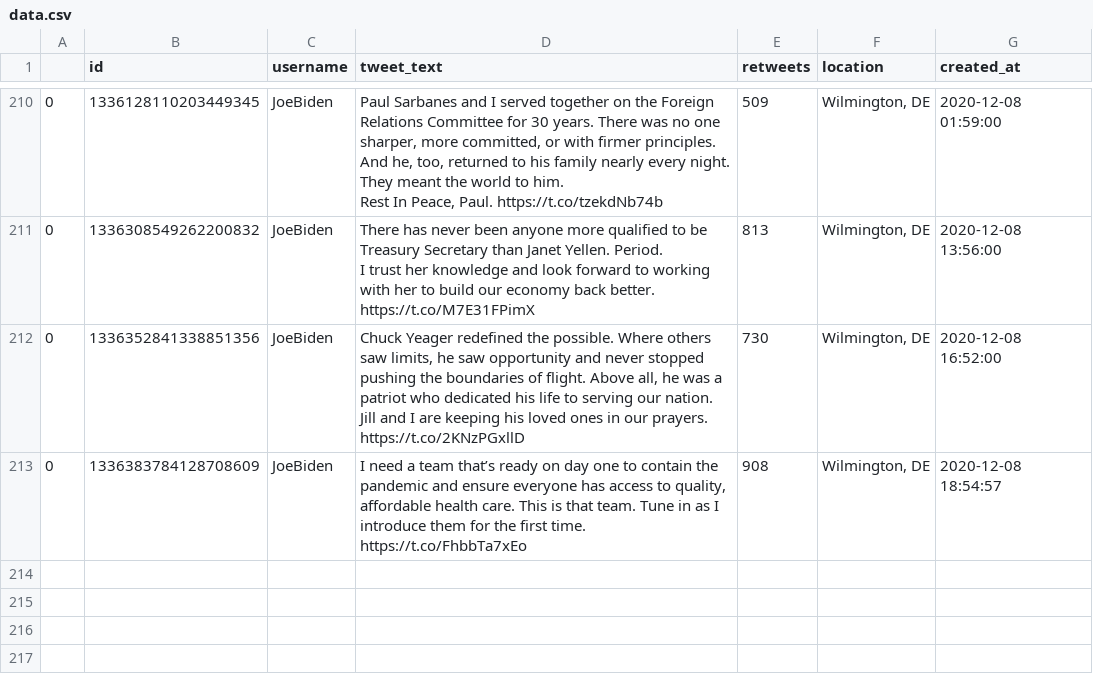
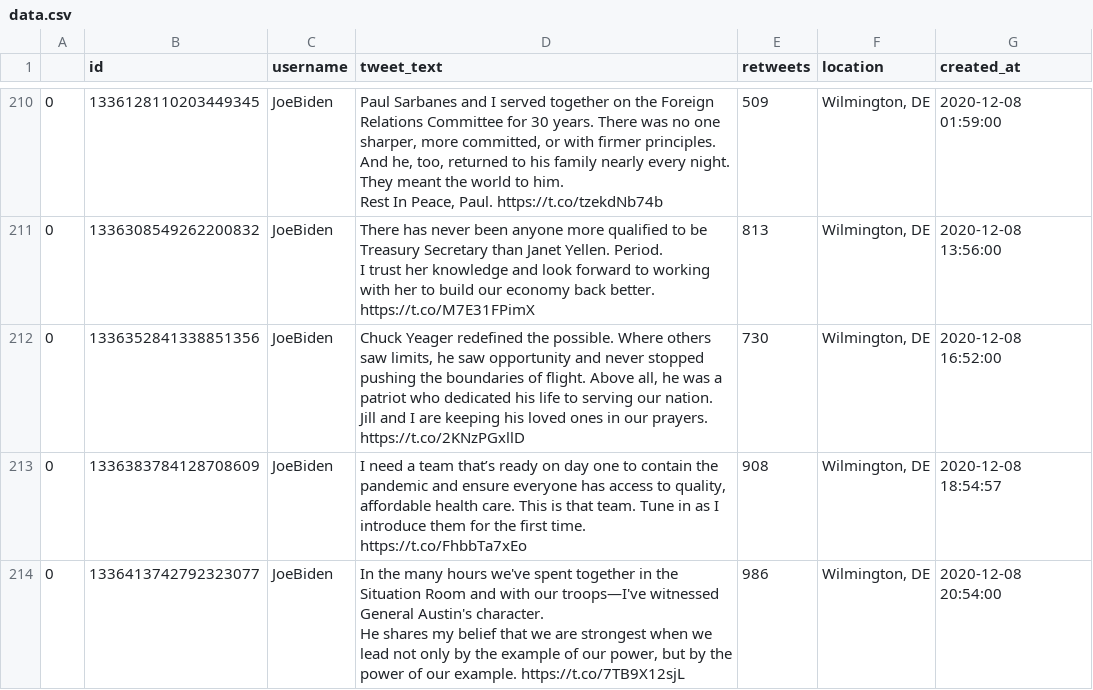
Before and after one commit to joshkraft/daily-candidate-tweets, a CSV file: data/JoeBiden/data.csv, drawn as a sheet; only a part is shown, gaps mark what is left out.

Commit message:
Latest data: Tue Dec  8 21:13:14 UTC 2020

```diff
--- a/data/JoeBiden/data.csv
+++ b/data/JoeBiden/data.csv
@@ -445 +445,4 @@ I trust her knowledge and look forward to working with her to build our economy
 0,1336383784128708609,JoeBiden,"I need a team that’s ready on day one to contain the pandemic and ensure everyone has access to quality, affordable health care. This is that team. Tune in as I introduce them for the first time. https://t.co/FhbbTa7xEo",908,"Wilmington, DE",2020-12-08 18:54:57
+0,1336413742792323077,JoeBiden,"In the many hours we've spent together in the Situation Room and with our troops—I've witnessed General Austin's character.
+
+He shares my belief that we are strongest when we lead not only by the example of our power, but by the power of our example. https://t.co/7TB9X12sjL",986,"Wilmington, DE",2020-12-08 20:54:00
```
Also changed, not shown: data/realDonaldTrump/data.csv, 1 other file.
